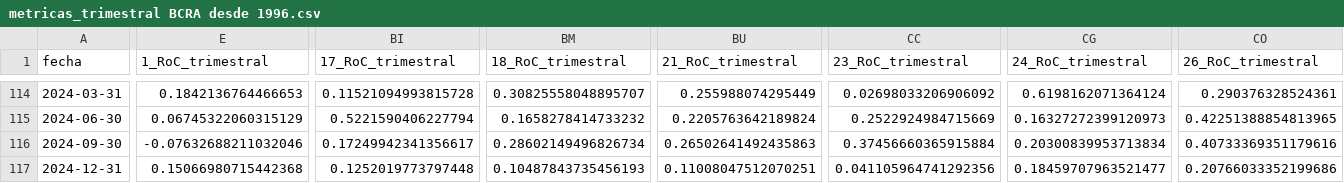
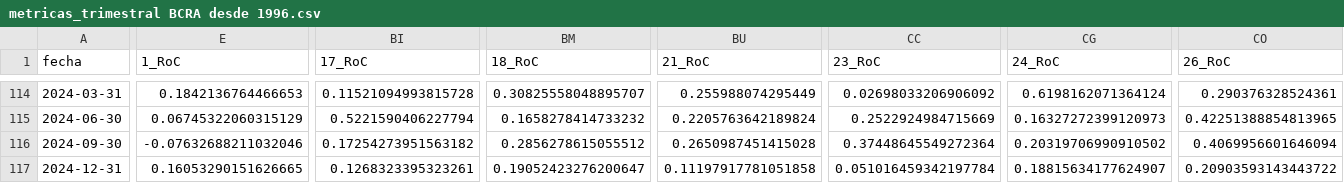
Before and after one commit to arnaldoquinones/henry_ai, a CSV file: BCRA/metricas_trimestral BCRA desde 1996.csv, drawn as a sheet; only a part is shown, gaps mark what is left out; the diff covers the shown part only; the diff names each change by its address in the sheet, - before the commit and + after, or states it on an @@ line.

```diff
--- a/BCRA/metricas_trimestral BCRA desde 1996.csv
+++ b/BCRA/metricas_trimestral BCRA desde 1996.csv
-E1: 1_RoC_trimestral
+E1: 1_RoC
-BI1: 17_RoC_trimestral
+BI1: 17_RoC
-BM1: 18_RoC_trimestral
+BM1: 18_RoC
-BU1: 21_RoC_trimestral
+BU1: 21_RoC
-CC1: 23_RoC_trimestral
+CC1: 23_RoC
-CG1: 24_RoC_trimestral
+CG1: 24_RoC
-CO1: 26_RoC_trimestral
+CO1: 26_RoC
-BI116 (17_RoC): 0.17249942341356617
+BI116 (17_RoC): 0.17254273951563182
-BM116 (18_RoC): 0.28602149496826734
+BM116 (18_RoC): 0.2856278615055512
-BU116 (21_RoC): 0.26502641492435863
+BU116 (21_RoC): 0.2650987451415028
-CC116 (23_RoC): 0.37456660365915884
+CC116 (23_RoC): 0.37448645549272364
-CG116 (24_RoC): 0.20300839953713834
+CG116 (24_RoC): 0.20319706990910502
-CO116 (26_RoC): 0.40733369351179616
+CO116 (26_RoC): 0.4069956601646094
-E117 (1_RoC): 0.15066980715442368
+E117 (1_RoC): 0.16053290151626665
-BI117 (17_RoC): 0.1252019773797448
+BI117 (17_RoC): 0.1268323395323261
-BM117 (18_RoC): 0.10487843735456193
+BM117 (18_RoC): 0.19052423276200647
-BU117 (21_RoC): 0.11008047512070251
+BU117 (21_RoC): 0.11197917781051858
-CC117 (23_RoC): 0.041105964741292356
+CC117 (23_RoC): 0.051016459342197784
-CG117 (24_RoC): 0.18459707963521477
+CG117 (24_RoC): 0.18815634177624907
-CO117 (26_RoC): 0.20766033352199686
+CO117 (26_RoC): 0.20903593143443722
```
Also changed, not shown: 138 edited cells elsewhere in this file, BCRA/(anual) Registros BCRA desde 1996.csv, BCRA/(mensual) Registros BCRA desde 1996.csv, 5 other files.
